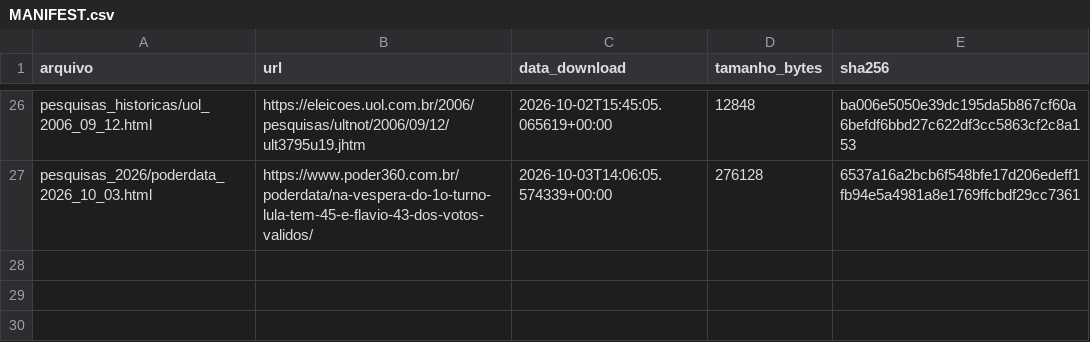
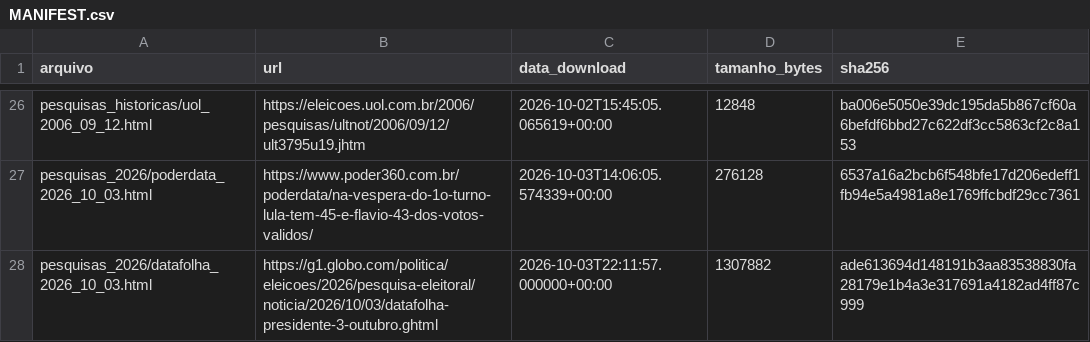
Before and after one commit to pvaluche/trabalho-econometria-a1, a CSV file: data/MANIFEST.csv, drawn as a sheet; only a part is shown, gaps mark what is left out; the diff names each change by its address in the sheet, - before the commit and + after, or states it on an @@ line.

```diff
--- a/data/MANIFEST.csv
+++ b/data/MANIFEST.csv
+row 28: pesquisas_2026/datafolha_2026_10_03.html | https://g1.globo.com/politica/eleicoes/2026/pesquisa-eleitoral/noticia/2026/10/03/datafolha-presidente-3-outubro.ghtml | 2026-10-03T22:11:57.000000+00:00 | 1307882 | ade613694d148191b3aa83538830fa28179e1b4a3e317691a4182ad4ff87c999
```
Also changed, not shown: data/manual/pesquisas_2026.csv, 1 other file.
